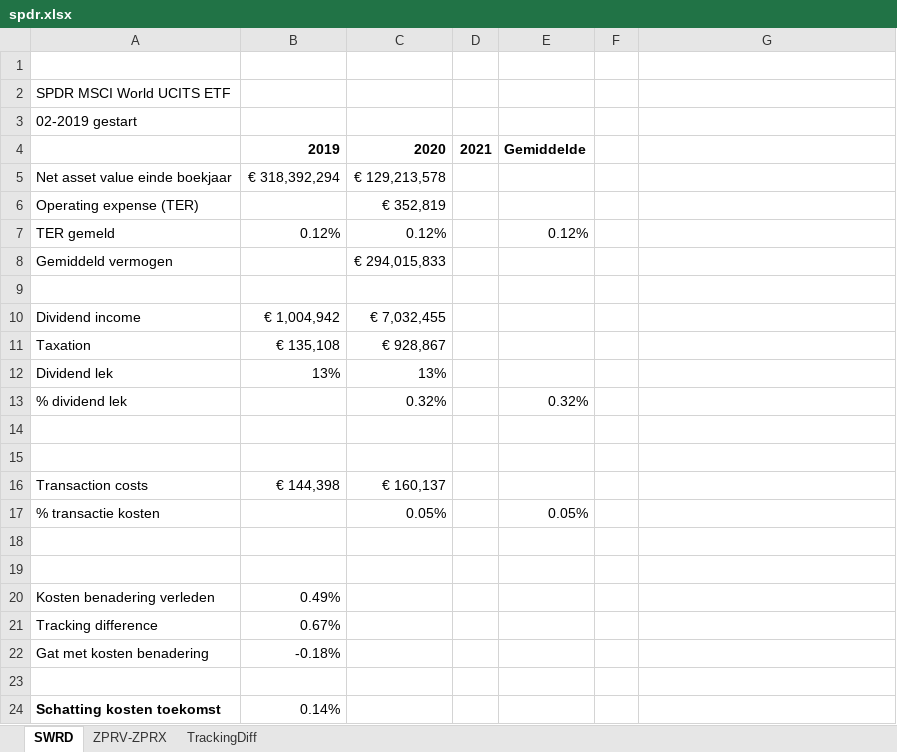
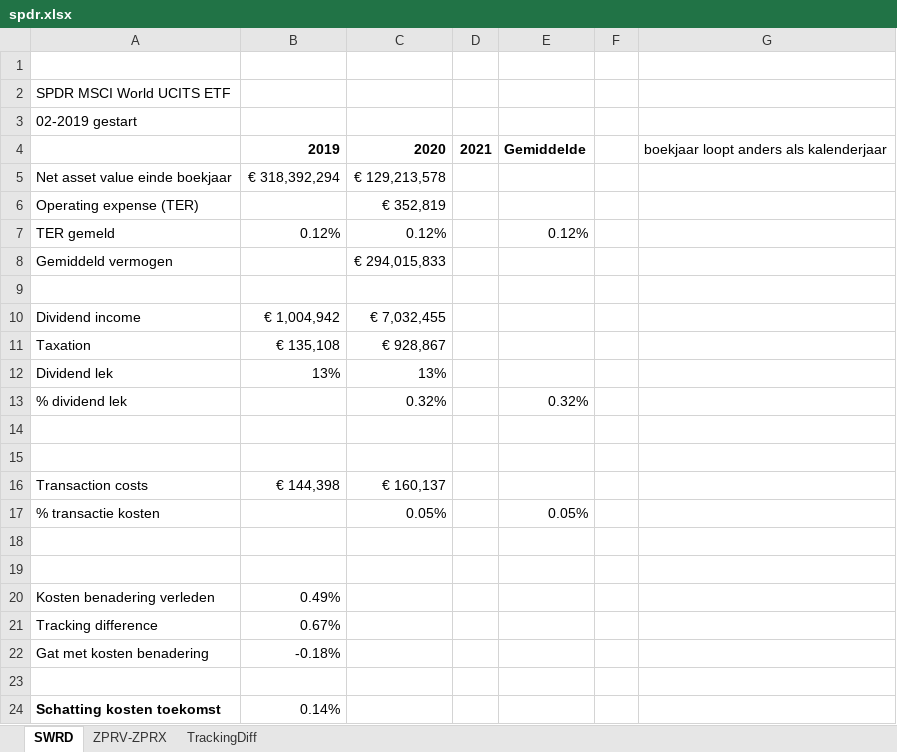
Before and after one commit to Jokerling45/indexfondsen, an Excel workbook: SPDR/spdr.xlsx, sheet SWRD, drawn as a sheet; values as stored, in another font and other column widths than the file's, no borders; the diff names each change by its address in the sheet, - before the commit and + after, or states it on an @@ line.

```diff
--- a/SPDR/spdr.xlsx (sheet SWRD)
+++ b/SPDR/spdr.xlsx (sheet SWRD)
-G4: (empty)
+G4: boekjaar loopt anders als kalenderjaar
```
Also changed, not shown: Avantis/Avantis.xlsx, Invesco/Invesco-MSCI-USA.xlsx, 2 other files.
